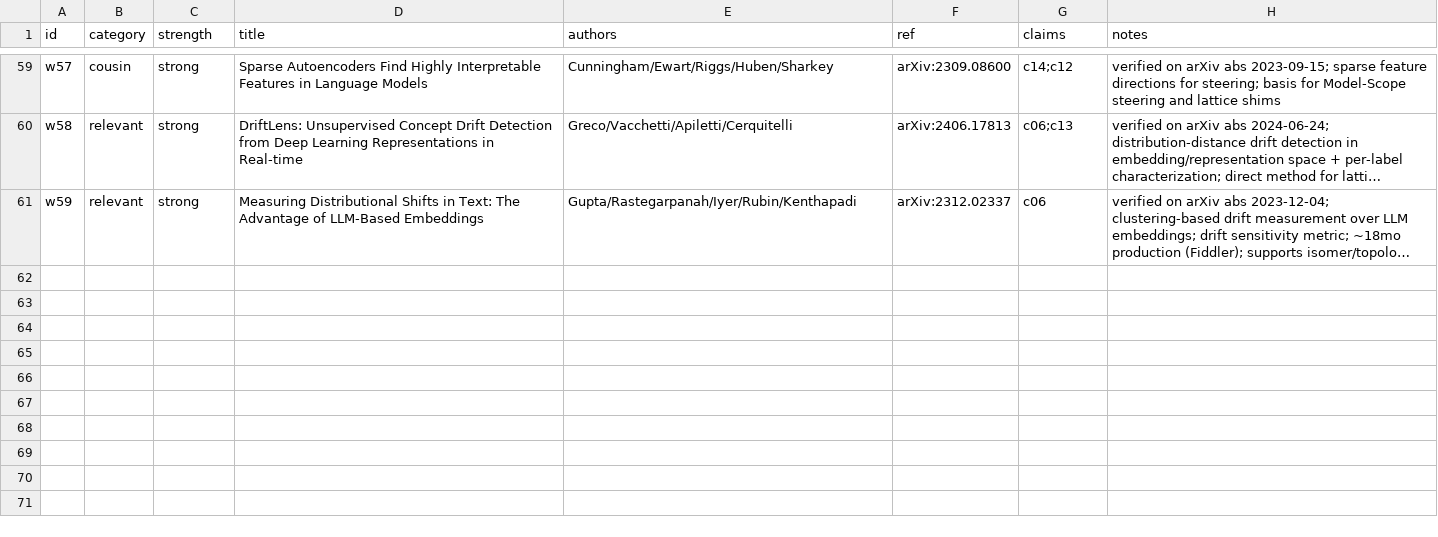
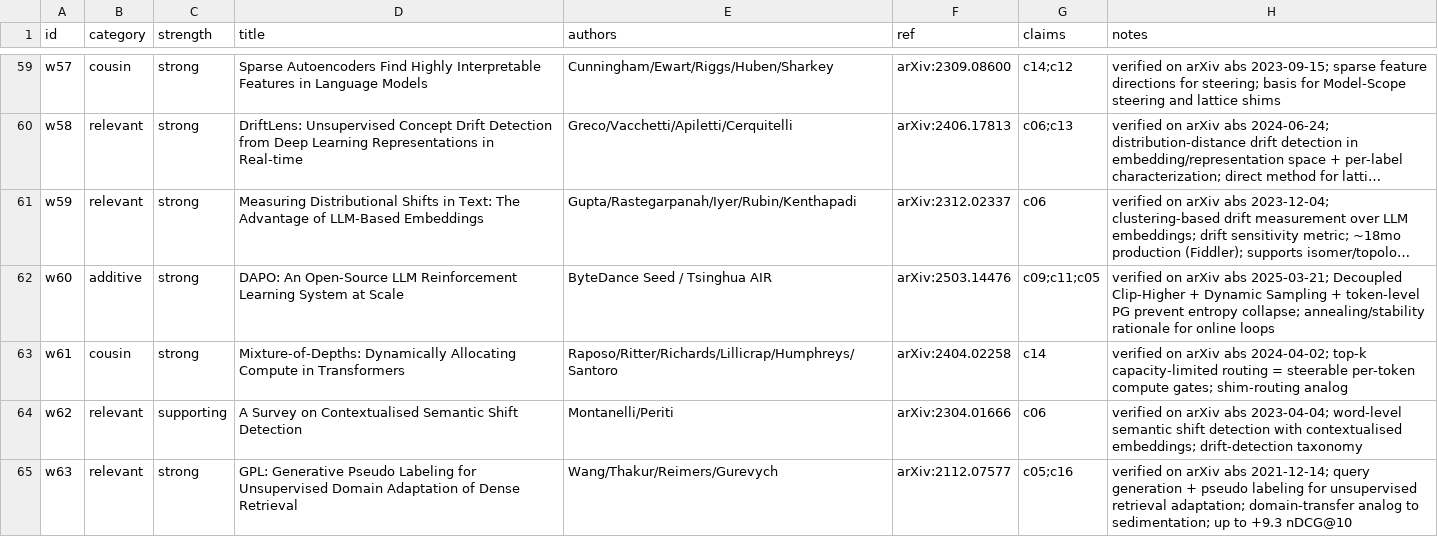
Before and after one commit to mattmre/CHELATEDAI, a TSV file: research_plan/related_works.tsv, drawn as a sheet; only a part is shown, gaps mark what is left out; long unchanged cells end in …; the diff names each change by its address in the sheet, - before the commit and + after, or states it on an @@ line.

Commit message:
iter5-6: add GPL domain-adaptation work (64 total, 52 strong); generate human-readable RELATED_WORKS_CATALOG.md from TSV

```diff
--- a/research_plan/related_works.tsv
+++ b/research_plan/related_works.tsv
+row 62: w60 | additive | strong | DAPO: An Open-Source LLM Reinforcement Learning System at Scale | ByteDance Seed / Tsinghua AIR | arXiv:2503.14476 | c09;c11;c05 | verified on arXiv abs 2025-03-21; Decoupled Clip-Higher + Dynamic Sampling + token-level PG prevent entropy collapse; annealing/stability rationale for online loops
+row 63: w61 | cousin | strong | Mixture-of-Depths: Dynamically Allocating Compute in Transformers | Raposo/Ritter/Richards/Lillicrap/Humphreys/Santoro | arXiv:2404.02258 | c14 | verified on arXiv abs 2024-04-02; top-k capacity-limited routing = steerable per-token compute gates; shim-routing analog
+row 64: w62 | relevant | supporting | A Survey on Contextualised Semantic Shift Detection | Montanelli/Periti | arXiv:2304.01666 | c06 | verified on arXiv abs 2023-04-04; word-level semantic shift detection with contextualised embeddings; drift-detection taxonomy
+row 65: w63 | relevant | strong | GPL: Generative Pseudo Labeling for Unsupervised Domain Adaptation of Dense Retrieval | Wang/Thakur/Reimers/Gurevych | arXiv:2112.07577 | c05;c16 | verified on arXiv abs 2021-12-14; query generation + pseudo labeling for unsupervised retrieval adaptation; domain-transfer analog to sedimentation; up to +9.3 nDCG@10
```
Also changed, not shown: 1 other file.
